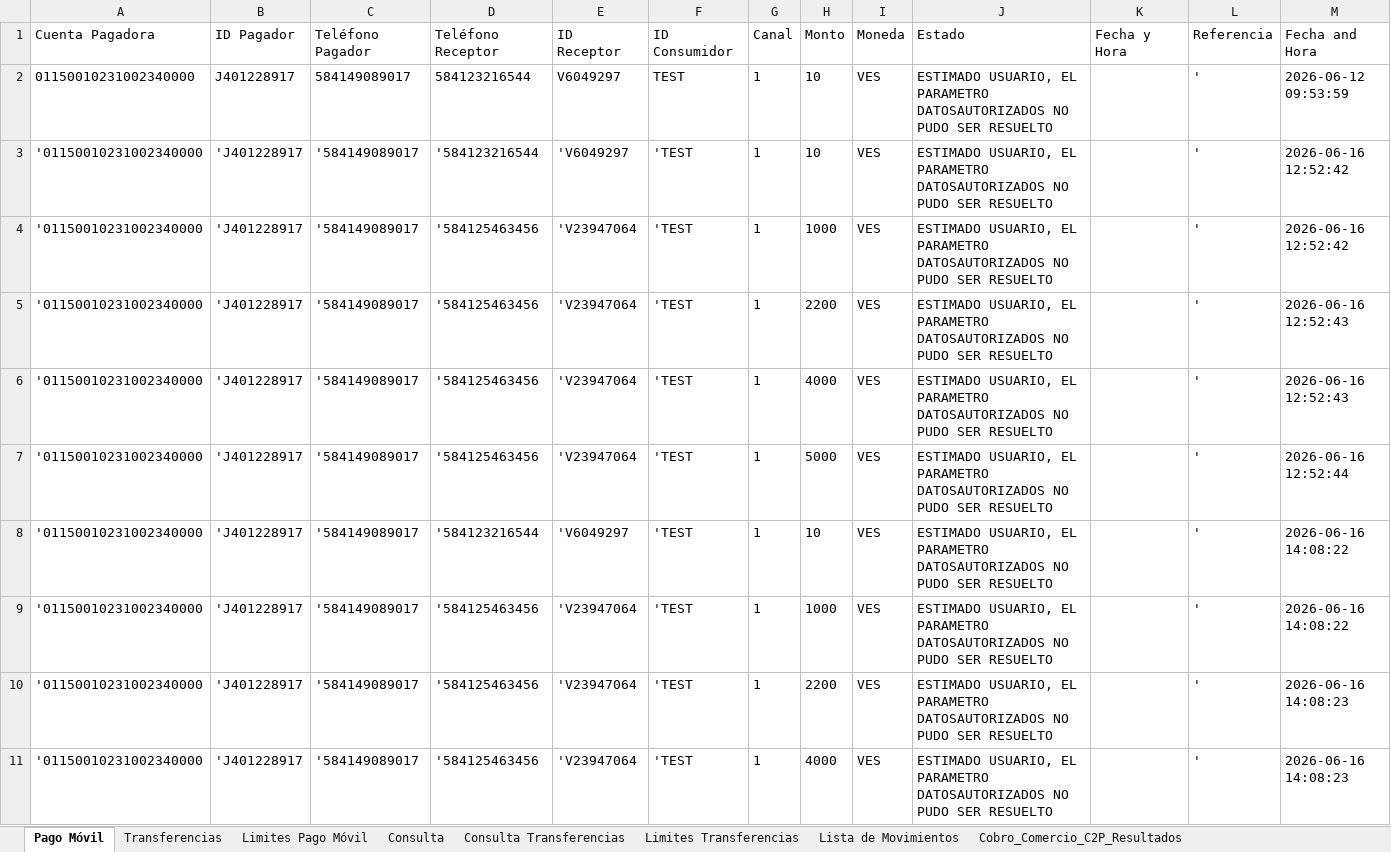
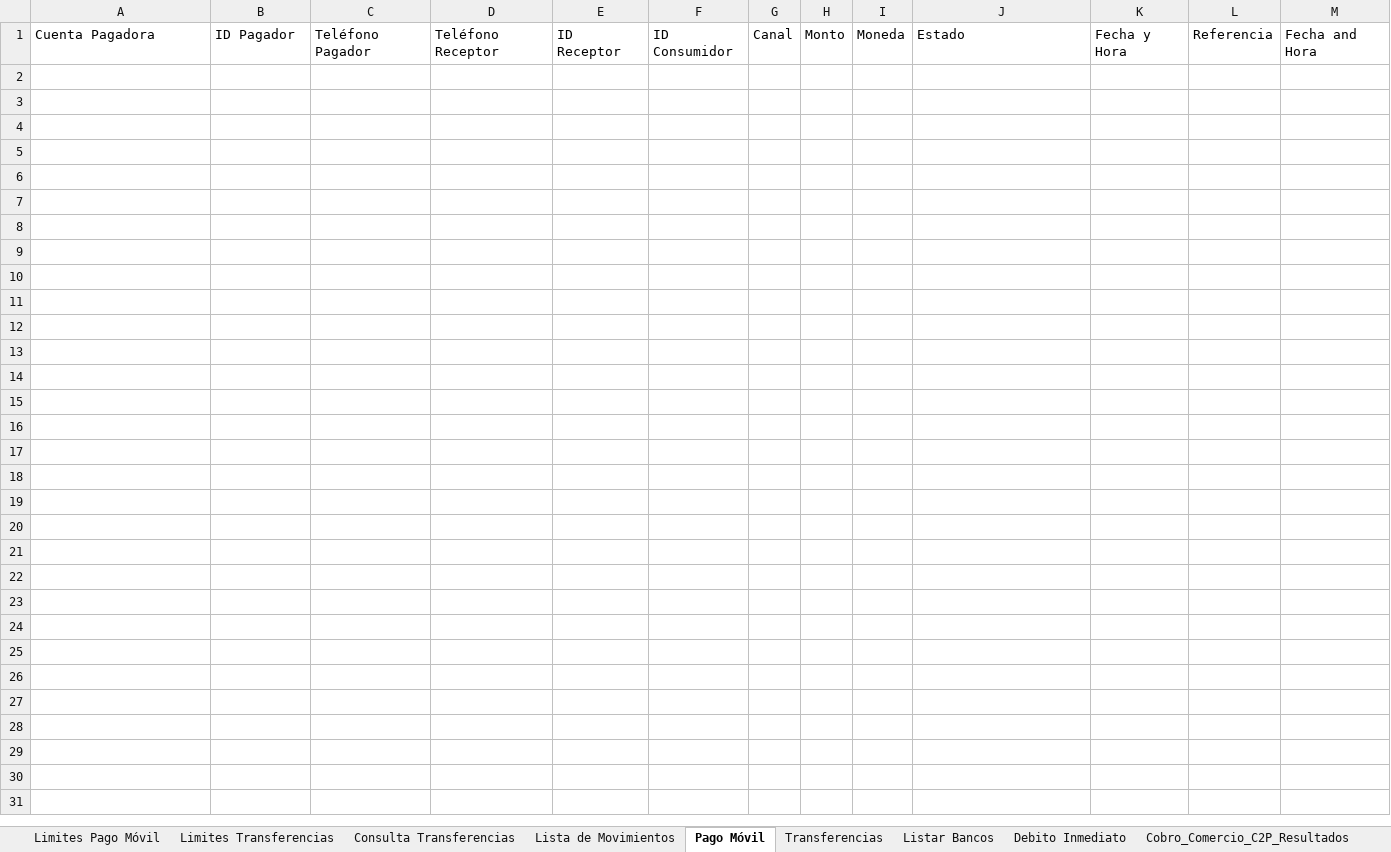
Before and after one commit to bigboythe2000-wq/Interconex, an Excel workbook: Resultados.xlsx, sheet Pago Móvil, drawn as a sheet; only a part is shown; values as stored, in another font and other column widths than the file's, no borders; the diff covers the shown part only; the diff names each change by its address in the sheet, - before the commit and + after, or states it on an @@ line.

```diff
--- a/Resultados.xlsx (sheet Pago Móvil)
+++ b/Resultados.xlsx (sheet Pago Móvil)
-sheet tab: Consulta
+sheet tab: Listar Bancos
+sheet tab: Debito Inmediato
@@ sheet tab order changed: Limites Pago Móvil | Limites Transferencias | Consulta Transferencias | Lista de Movimientos | Pago Móvil | Transferencias | Listar Bancos | Debito Inmediato | Cobro_Comercio_C2P_Resultados @@
-row 2: 01150010231002340000 | J401228917 | 584149089017 | 584123216544 | V6049297 | TEST | 1 | 10 | VES | ESTIMADO USUARIO, EL PARAMETRO DATOSAUTORIZADOS NO PUDO SER RESUELTO |  | ' | 2026-06-12 09:53:59
-row 3: '01150010231002340000 | 'J401228917 | '584149089017 | '584123216544 | 'V6049297 | 'TEST | 1 | 10 | VES | ESTIMADO USUARIO, EL PARAMETRO DATOSAUTORIZADOS NO PUDO SER RESUELTO |  | ' | 2026-06-16 12:52:42
-row 4: '01150010231002340000 | 'J401228917 | '584149089017 | '584125463456 | 'V23947064 | 'TEST | 1 | 1000 | VES | ESTIMADO USUARIO, EL PARAMETRO DATOSAUTORIZADOS NO PUDO SER RESUELTO |  | ' | 2026-06-16 12:52:42
-row 5: '01150010231002340000 | 'J401228917 | '584149089017 | '584125463456 | 'V23947064 | 'TEST | 1 | 2200 | VES | ESTIMADO USUARIO, EL PARAMETRO DATOSAUTORIZADOS NO PUDO SER RESUELTO |  | ' | 2026-06-16 12:52:43
-row 6: '01150010231002340000 | 'J401228917 | '584149089017 | '584125463456 | 'V23947064 | 'TEST | 1 | 4000 | VES | ESTIMADO USUARIO, EL PARAMETRO DATOSAUTORIZADOS NO PUDO SER RESUELTO |  | ' | 2026-06-16 12:52:43
-row 7: '01150010231002340000 | 'J401228917 | '584149089017 | '584125463456 | 'V23947064 | 'TEST | 1 | 5000 | VES | ESTIMADO USUARIO, EL PARAMETRO DATOSAUTORIZADOS NO PUDO SER RESUELTO |  | ' | 2026-06-16 12:52:44
-row 8: '01150010231002340000 | 'J401228917 | '584149089017 | '584123216544 | 'V6049297 | 'TEST | 1 | 10 | VES | ESTIMADO USUARIO, EL PARAMETRO DATOSAUTORIZADOS NO PUDO SER RESUELTO |  | ' | 2026-06-16 14:08:22
-row 9: '01150010231002340000 | 'J401228917 | '584149089017 | '584125463456 | 'V23947064 | 'TEST | 1 | 1000 | VES | ESTIMADO USUARIO, EL PARAMETRO DATOSAUTORIZADOS NO PUDO SER RESUELTO |  | ' | 2026-06-16 14:08:22
-row 10: '01150010231002340000 | 'J401228917 | '584149089017 | '584125463456 | 'V23947064 | 'TEST | 1 | 2200 | VES | ESTIMADO USUARIO, EL PARAMETRO DATOSAUTORIZADOS NO PUDO SER RESUELTO |  | ' | 2026-06-16 14:08:23
-row 11: '01150010231002340000 | 'J401228917 | '584149089017 | '584125463456 | 'V23947064 | 'TEST | 1 | 4000 | VES | ESTIMADO USUARIO, EL PARAMETRO DATOSAUTORIZADOS NO PUDO SER RESUELTO |  | ' | 2026-06-16 14:08:23
```
Also changed, not shown: 16 removed rows elsewhere in this sheet, sheet Lista de Movimientos, sheet Limites Pago Móvil, sheet Cobro_Comercio_C2P_Resultados, sheet Limites Transferencias, sheet Consulta Transferencias, sheet Transferencias, other sheet tabs, Solicitudes.xlsx, 4 other files.
